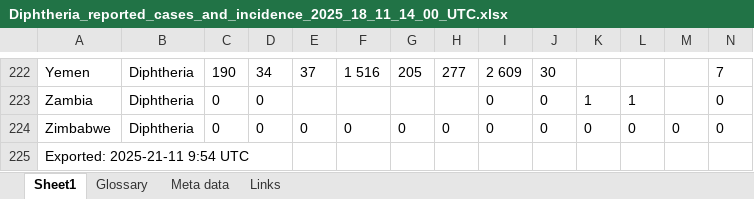
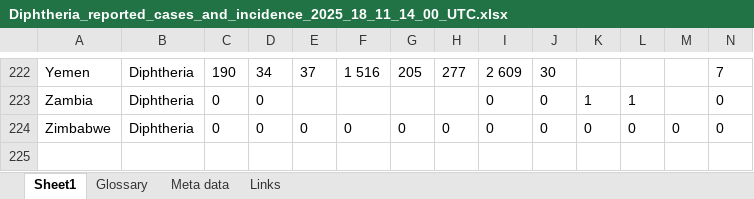
Before and after one commit to sunagparasu/epicurve, an Excel workbook: data/Diphtheria_reported_cases_and_incidence_2025_18_11_14_00_UTC.xlsx, sheet Sheet1, drawn as a sheet; only a part is shown, gaps mark what is left out; values as stored, in another font and other column widths than the file's, no borders; rows hold the shown columns only; the diff names each change by its address in the sheet, - before the commit and + after, or states it on an @@ line.

```diff
--- a/data/Diphtheria_reported_cases_and_incidence_2025_18_11_14_00_UTC.xlsx (sheet Sheet1)
+++ b/data/Diphtheria_reported_cases_and_incidence_2025_18_11_14_00_UTC.xlsx (sheet Sheet1)
-row 225: Exported: 2025-21-11 9:54 UTC
```
Also changed, not shown: data/Mumps reported cases and incidence 2025-18-11 13-36 UTC.xlsx, data/Pertussis_reported_cases_and_incidence_2025_18_11_13_34_UTC_1.xlsx, 21 other files.
